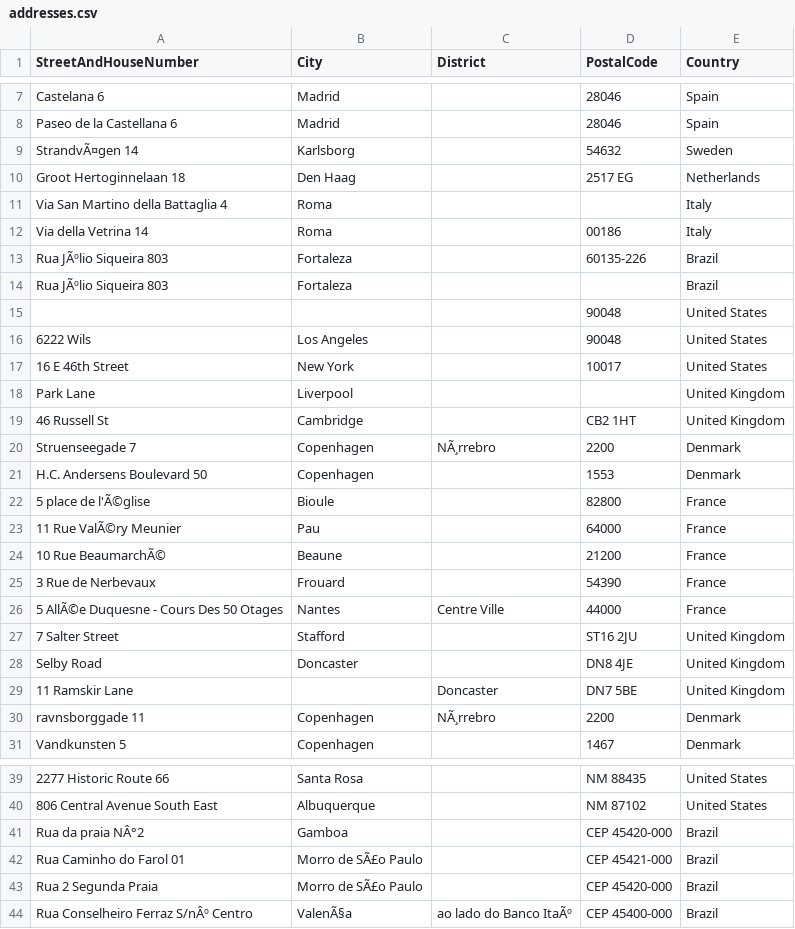
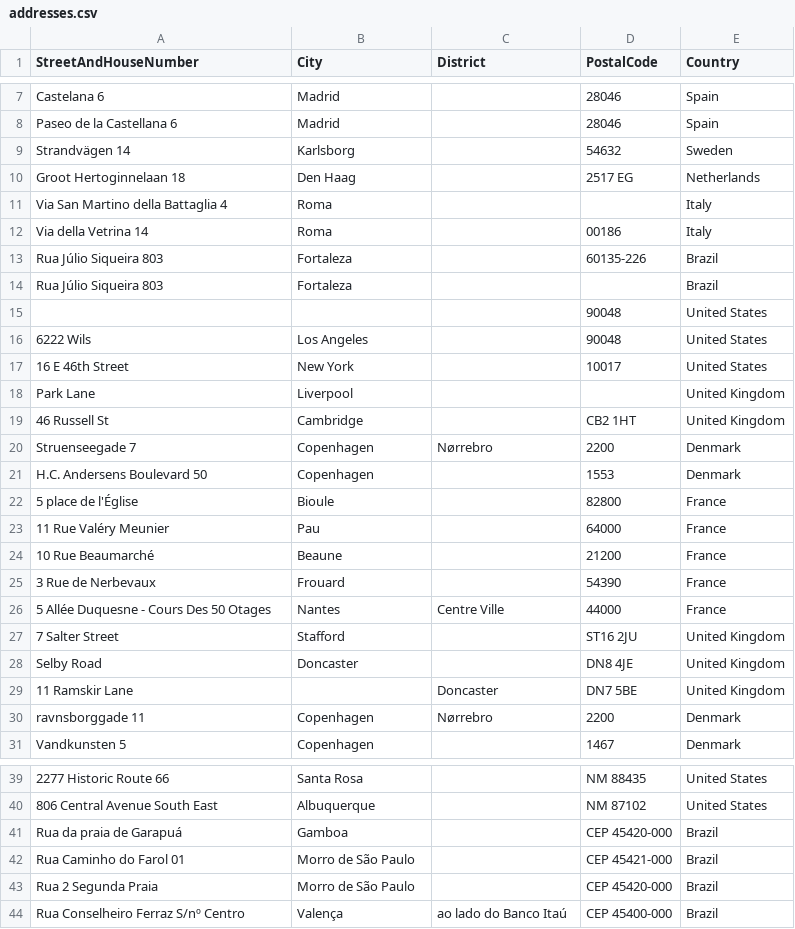
Before and after one commit to GrishaVas/CheckAddressApp, a CSV file: CheckAddressApp/addresses.csv, drawn as a sheet; only a part is shown, gaps mark what is left out; the diff names each change by its address in the sheet, - before the commit and + after, or states it on an @@ line.

Commit message:
Refactoring and fixing erros with country and response errors

```diff
--- a/CheckAddressApp/addresses.csv
+++ b/CheckAddressApp/addresses.csv
-A9 (StreetAndHouseNumber): StrandvÃ¤gen 14
+A9 (StreetAndHouseNumber): Strandvägen 14
-A13:A14 (StreetAndHouseNumber): Rua JÃºlio Siqueira 803
+A13:A14 (StreetAndHouseNumber): Rua Júlio Siqueira 803
-C20 (District): NÃ¸rrebro
+C20 (District): Nørrebro
-A22 (StreetAndHouseNumber): 5 place de l'Ã©glise
+A22 (StreetAndHouseNumber): 5 place de l'Église
-A23 (StreetAndHouseNumber): 11 Rue ValÃ©ry Meunier
+A23 (StreetAndHouseNumber): 11 Rue Valéry Meunier
-A24 (StreetAndHouseNumber): 10 Rue BeaumarchÃ©
+A24 (StreetAndHouseNumber): 10 Rue Beaumarché
-A26 (StreetAndHouseNumber): 5 AllÃ©e Duquesne - Cours Des 50 Otages
+A26 (StreetAndHouseNumber): 5 Allée Duquesne - Cours Des 50 Otages
-C30 (District): NÃ¸rrebro
+C30 (District): Nørrebro
-A41 (StreetAndHouseNumber): Rua da praia NÂ°2
+A41 (StreetAndHouseNumber): Rua da praia de Garapuá
-B42:B43 (City): Morro de SÃ£o Paulo
+B42:B43 (City): Morro de São Paulo
-A44 (StreetAndHouseNumber): Rua Conselheiro Ferraz S/nÂº Centro
+A44 (StreetAndHouseNumber): Rua Conselheiro Ferraz S/nº Centro
-B44 (City): ValenÃ§a
+B44 (City): Valença
-C44 (District): ao lado do Banco ItaÃº
+C44 (District): ao lado do Banco Itaú
```
Also changed, not shown: 20 other files.
